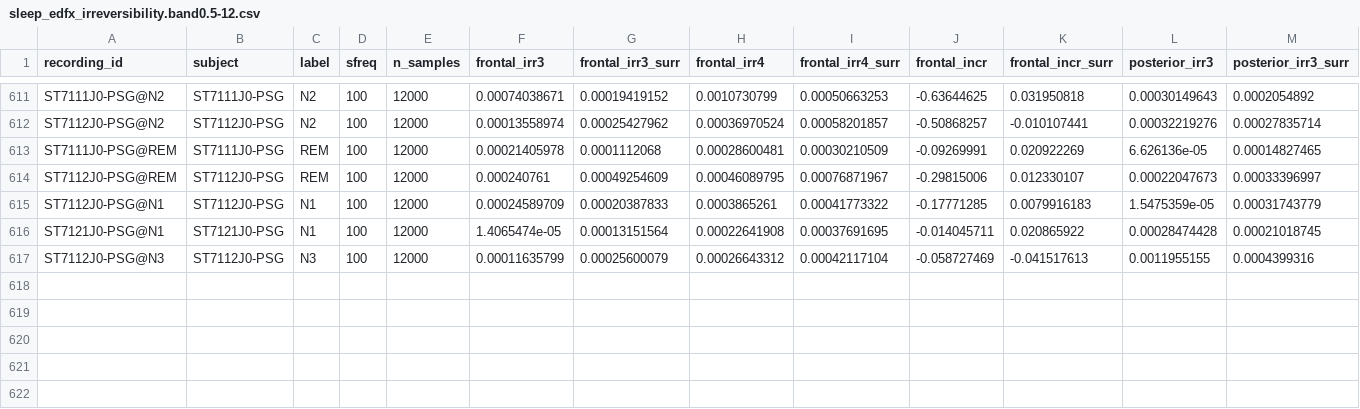
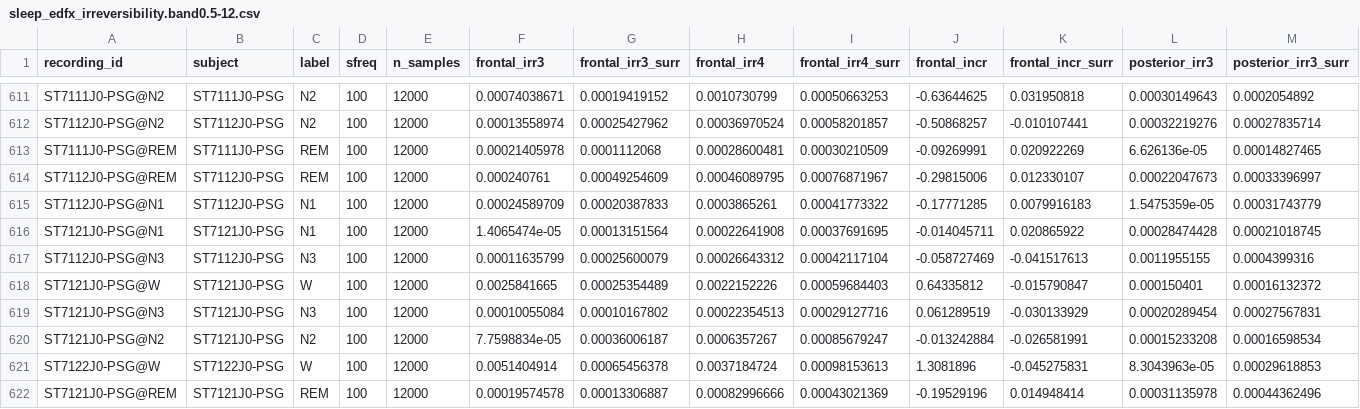
Before and after one commit to dgkenn/Codex-playground-, a CSV file: bsde/results/sleep_edfx_irreversibility.band0.5-12.csv, drawn as a sheet; only a part is shown, gaps mark what is left out; rows hold the shown columns only; the diff names each change by its address in the sheet, - before the commit and + after, or states it on an @@ line.

```diff
--- a/bsde/results/sleep_edfx_irreversibility.band0.5-12.csv
+++ b/bsde/results/sleep_edfx_irreversibility.band0.5-12.csv
+row 618: ST7121J0-PSG@W | ST7121J0-PSG | W | 100 | 12000 | 0.0025841665 | 0.00025354489 | 0.0022152226 | 0.00059684403 | 0.64335812 | -0.015790847 | 0.000150401 | 0.00016132372
+row 619: ST7121J0-PSG@N3 | ST7121J0-PSG | N3 | 100 | 12000 | 0.00010055084 | 0.00010167802 | 0.00022354513 | 0.00029127716 | 0.061289519 | -0.030133929 | 0.00020289454 | 0.00027567831
+row 620: ST7121J0-PSG@N2 | ST7121J0-PSG | N2 | 100 | 12000 | 7.7598834e-05 | 0.00036006187 | 0.0006357267 | 0.00085679247 | -0.013242884 | -0.026581991 | 0.00015233208 | 0.00016598534
+row 621: ST7122J0-PSG@W | ST7122J0-PSG | W | 100 | 12000 | 0.0051404914 | 0.00065456378 | 0.0037184724 | 0.00098153613 | 1.3081896 | -0.045275831 | 8.3043963e-05 | 0.00029618853
+row 622: ST7121J0-PSG@REM | ST7121J0-PSG | REM | 100 | 12000 | 0.00019574578 | 0.00013306887 | 0.00082996666 | 0.00043021369 | -0.19529196 | 0.014948414 | 0.00031135978 | 0.00044362496
```
Also changed, not shown: bsde/results/sleep_edfx_irreversibility.band20-45.csv, bsde/results/vitaldb_emergence.s0.csv, 4 other files.
